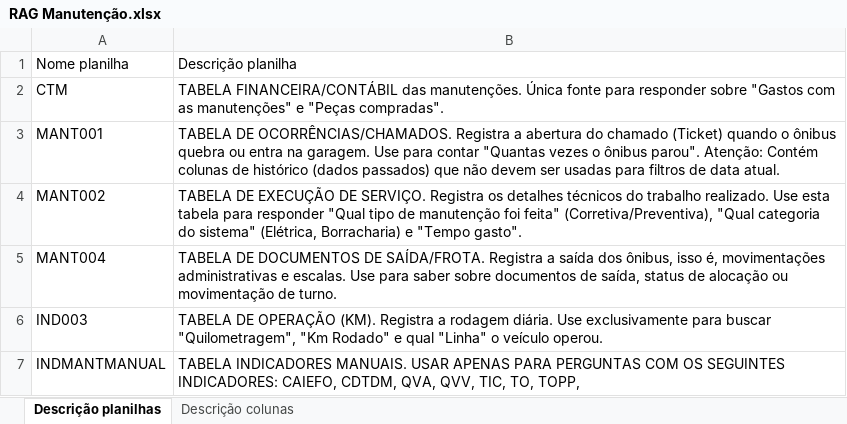
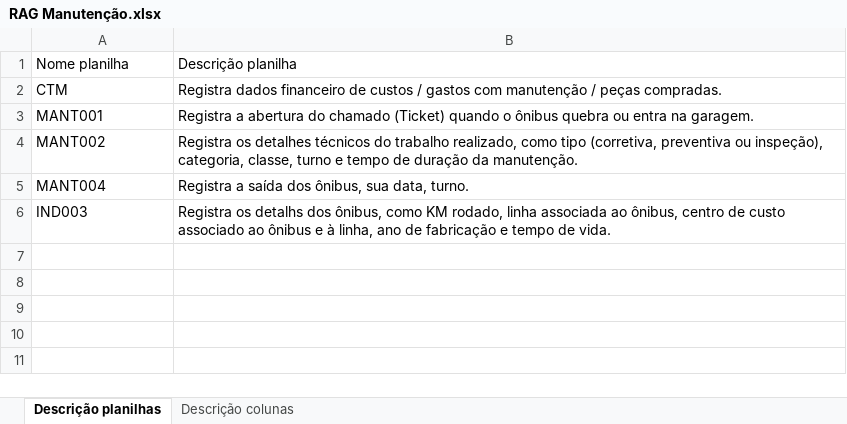
Before and after one commit to BarbaraVazF/RayBot, an Excel workbook: teste_script/documentacao_leblon/RAG Manutenção.xlsx, sheet Descrição planilhas, drawn as a sheet; values as stored, in another font and other column widths than the file's, no borders; charts and pictures not drawn; the diff names each change by its address in the sheet, - before the commit and + after, or states it on an @@ line.

```diff
--- a/teste_script/documentacao_leblon/RAG Manutenção.xlsx (sheet Descrição planilhas)
+++ b/teste_script/documentacao_leblon/RAG Manutenção.xlsx (sheet Descrição planilhas)
-B2: TABELA FINANCEIRA/CONTÁBIL das manutenções. Única fonte para responder sobre "Gastos com as manutenções" e "Peças compradas".
+B2: Registra dados financeiro de custos / gastos com manutenção / peças compradas.
-B3: TABELA DE OCORRÊNCIAS/CHAMADOS. Registra a abertura do chamado (Ticket) quando o ônibus quebra ou entra na garagem. Use para contar "Quantas vezes o ônibus parou". Atenção: Contém colunas de histórico (dados passados) que não devem ser usadas para filtros de data atual.
+B3: Registra a abertura do chamado (Ticket) quando o ônibus quebra ou entra na garagem.
-B4: TABELA DE EXECUÇÃO DE SERVIÇO. Registra os detalhes técnicos do trabalho realizado. Use esta tabela para responder "Qual tipo de manutenção foi feita" (Corretiva/Preventiva), "Qual categoria do sistema" (Elétrica, Borracharia) e "Tempo gasto".
+B4: Registra os detalhes técnicos do trabalho realizado, como tipo (corretiva, preventiva ou inspeção), categoria, classe, turno e tempo de duração da manutenção.
-B5: TABELA DE DOCUMENTOS DE SAÍDA/FROTA. Registra a saída dos ônibus, isso é, movimentações administrativas e escalas. Use para saber sobre documentos de saída, status de alocação ou movimentação de turno.
+B5: Registra a saída dos ônibus, sua data, turno.
-B6: TABELA DE OPERAÇÃO (KM). Registra a rodagem diária. Use exclusivamente para buscar "Quilometragem", "Km Rodado" e qual "Linha" o veículo operou.
+B6: Registra os detalhs dos ônibus, como KM rodado, linha associada ao ônibus, centro de custo associado ao ônibus e à linha, ano de fabricação e tempo de vida.
-row 7: INDMANTMANUAL | TABELA INDICADORES MANUAIS. USAR APENAS PARA PERGUNTAS COM OS SEGUINTES INDICADORES: CAIEFO, CDTDM, QVA, QVV, TIC, TO, TOPP,
```
Also changed, not shown: sheet Descrição colunas, 8 other files.
